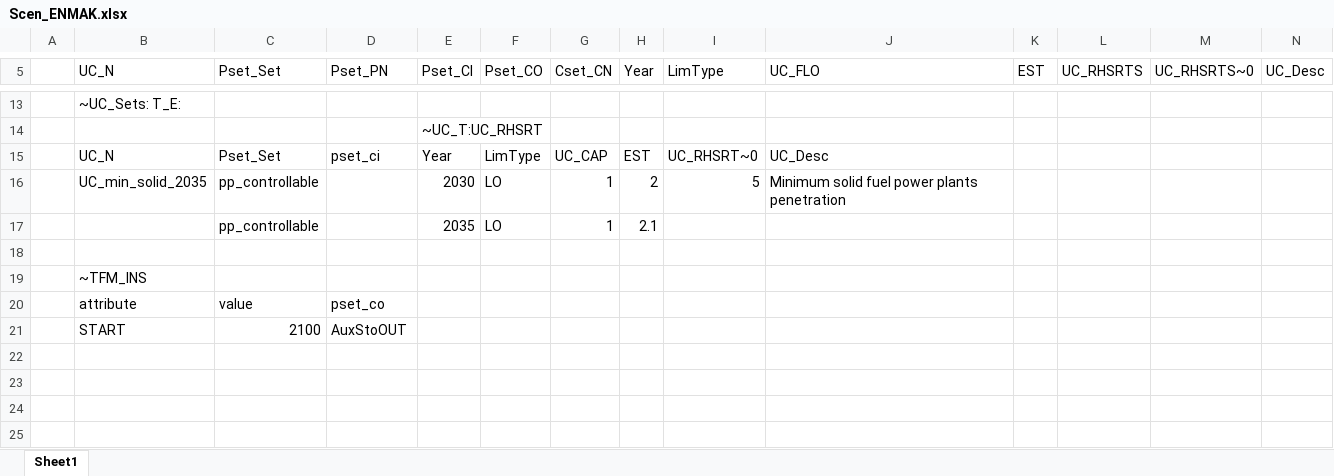
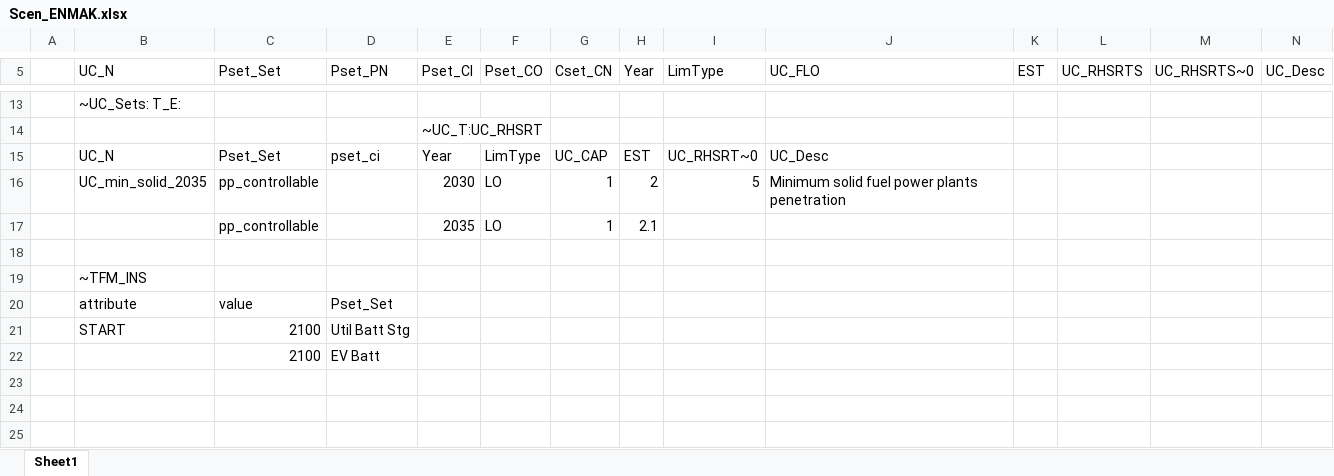
Before and after one commit to kraik98/ee-times, an Excel workbook: VerveStacks_EST/SuppXLS/Scen_ENMAK.xlsx, sheet Sheet1, drawn as a sheet; only a part is shown, gaps mark what is left out; values as stored, in another font and other column widths than the file's, no borders; the diff names each change by its address in the sheet, - before the commit and + after, or states it on an @@ line.

Commit message:
attempt 2: Disabling battery storage related processes by setting their start time outside the horion (2100)

```diff
--- a/VerveStacks_EST/SuppXLS/Scen_ENMAK.xlsx (sheet Sheet1)
+++ b/VerveStacks_EST/SuppXLS/Scen_ENMAK.xlsx (sheet Sheet1)
-D20 (Pset_PN): pset_co
+D20 (Pset_PN): Pset_Set
-D21 (Pset_PN): AuxStoOUT
+D21 (Pset_PN): Util Batt Stg
-row 22: (empty)
+row 22:  |  | 2100 | EV Batt
```
